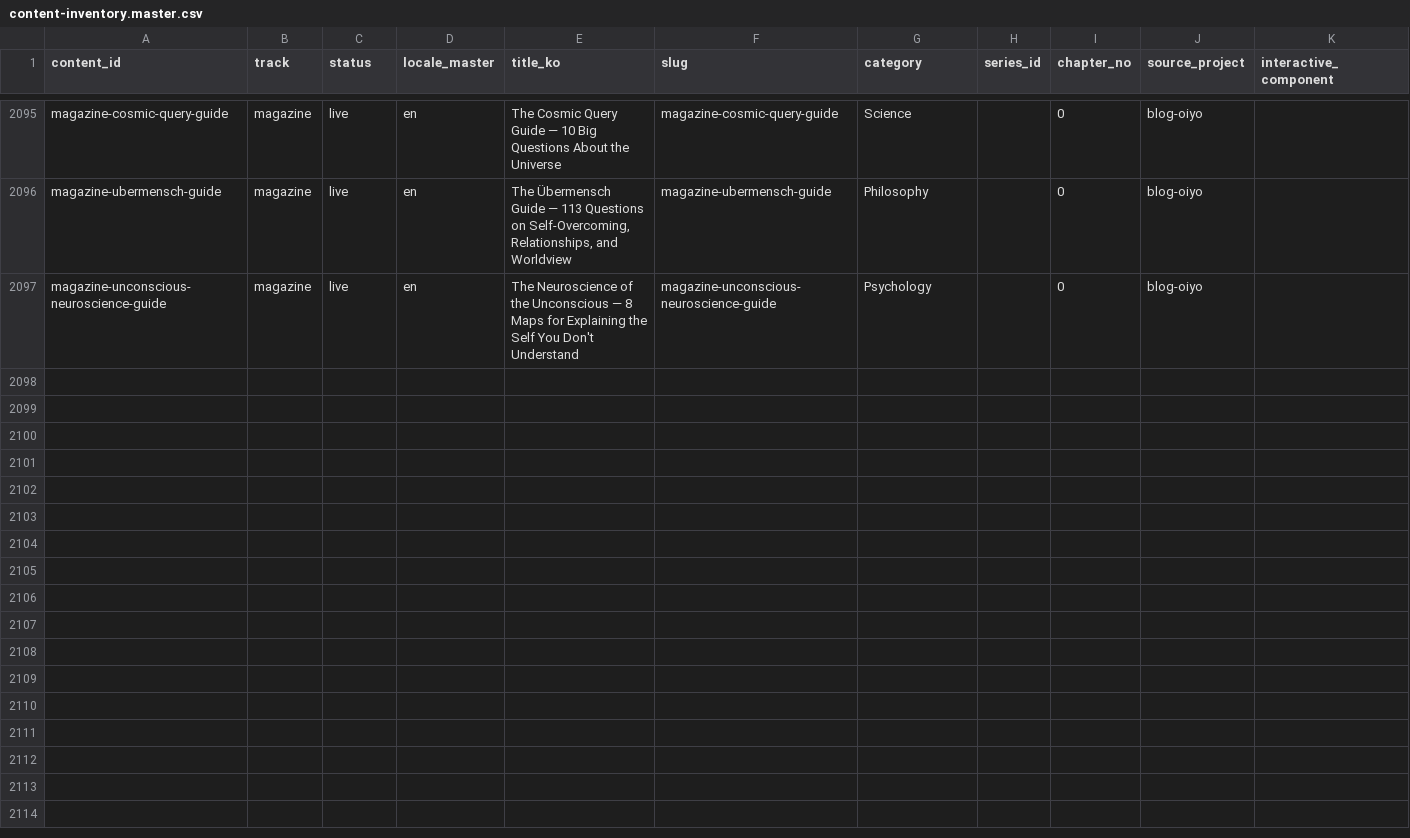
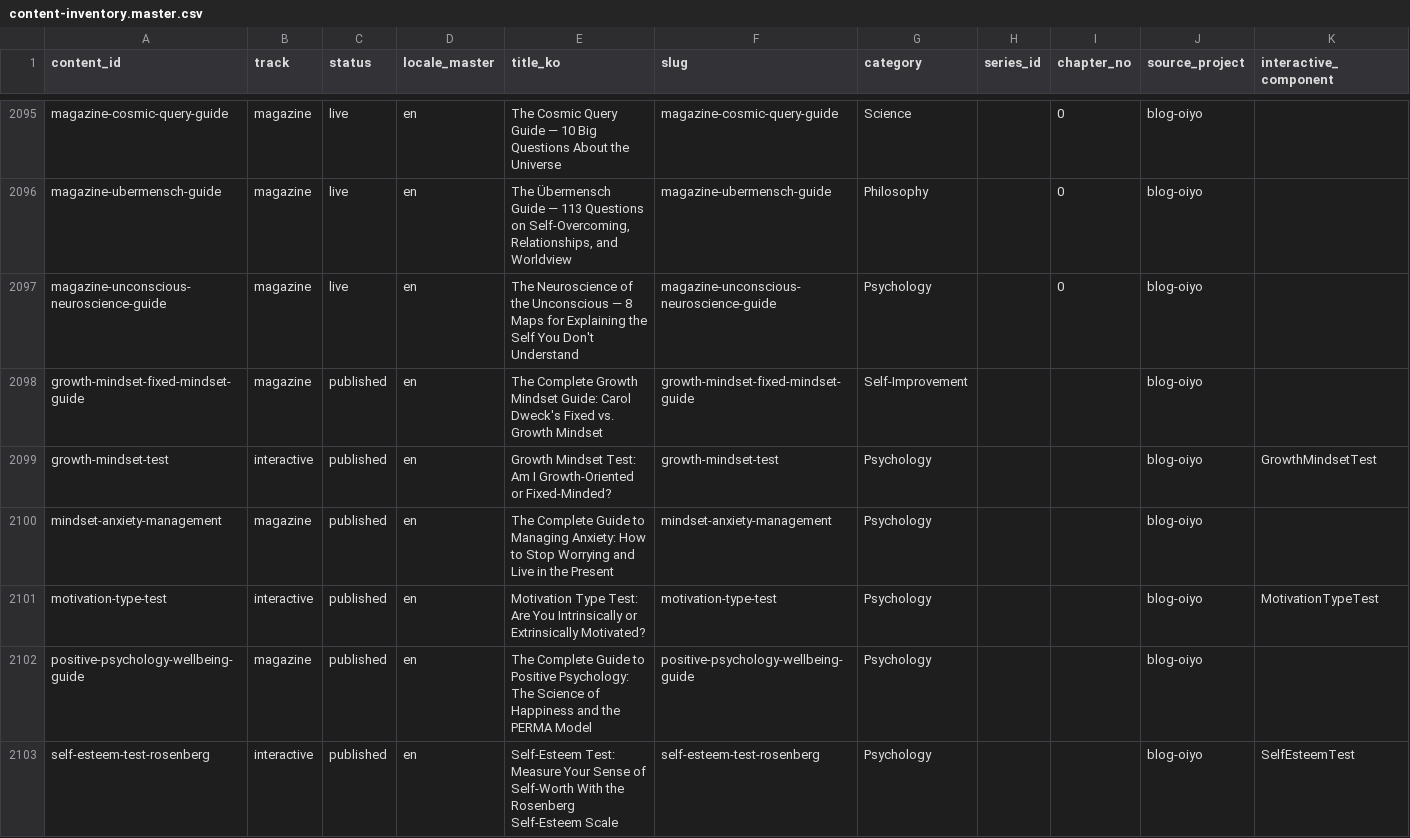
Before and after one commit to yuli3/blog-oiyo, a CSV file: data/catalog/content-inventory.master.csv, drawn as a sheet; only a part is shown, gaps mark what is left out; the diff names each change by its address in the sheet, - before the commit and + after, or states it on an @@ line.

Commit message:
content(en): add science and growth-mindset guide clusters
Translate 7 science explainers and 6 growth-mindset/wellbeing guides
from ko to en. No retired slugs found. 6 psychology/mindset CSV rows
added (already registered under ko); the 7 science pieces were never
catalogued. Flags a pre-existing category-field mismatch in
growth-mindset-fixed-mindset-guide (CSV says Self-Improvement, ko
frontmatter says Lifestyle) -- not fixed here.

```diff
--- a/data/catalog/content-inventory.master.csv
+++ b/data/catalog/content-inventory.master.csv
+row 2098: growth-mindset-fixed-mindset-guide | magazine | published | en | The Complete Growth Mindset Guide: Carol Dweck's Fixed vs. Growth Mindset | growth-mindset-fixed-mindset-guide | Self-Improvement |  |  | blog-oiyo
+row 2099: growth-mindset-test | interactive | published | en | Growth Mindset Test: Am I Growth-Oriented or Fixed-Minded? | growth-mindset-test | Psychology |  |  | blog-oiyo | GrowthMindsetTest
+row 2100: mindset-anxiety-management | magazine | published | en | The Complete Guide to Managing Anxiety: How to Stop Worrying and Live in the Present | mindset-anxiety-management | Psychology |  |  | blog-oiyo
+row 2101: motivation-type-test | interactive | published | en | Motivation Type Test: Are You Intrinsically or Extrinsically Motivated? | motivation-type-test | Psychology |  |  | blog-oiyo | MotivationTypeTest
+row 2102: positive-psychology-wellbeing-guide | magazine | published | en | The Complete Guide to Positive Psychology: The Science of Happiness and the PERMA Model | positive-psychology-wellbeing-guide | Psychology |  |  | blog-oiyo
+row 2103: self-esteem-test-rosenberg | interactive | published | en | Self-Esteem Test: Measure Your Sense of Self-Worth With the Rosenberg Self-Esteem Scale | self-esteem-test-rosenberg | Psychology |  |  | blog-oiyo | SelfEsteemTest
```
Also changed, not shown: 13 other files.
